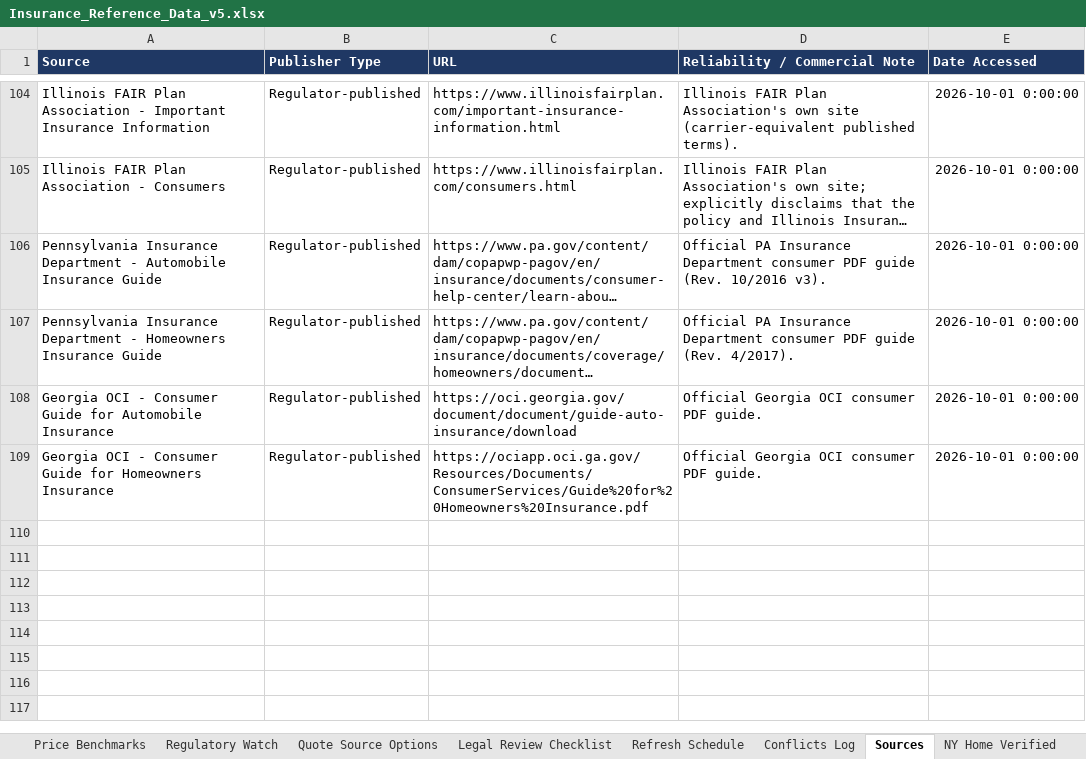
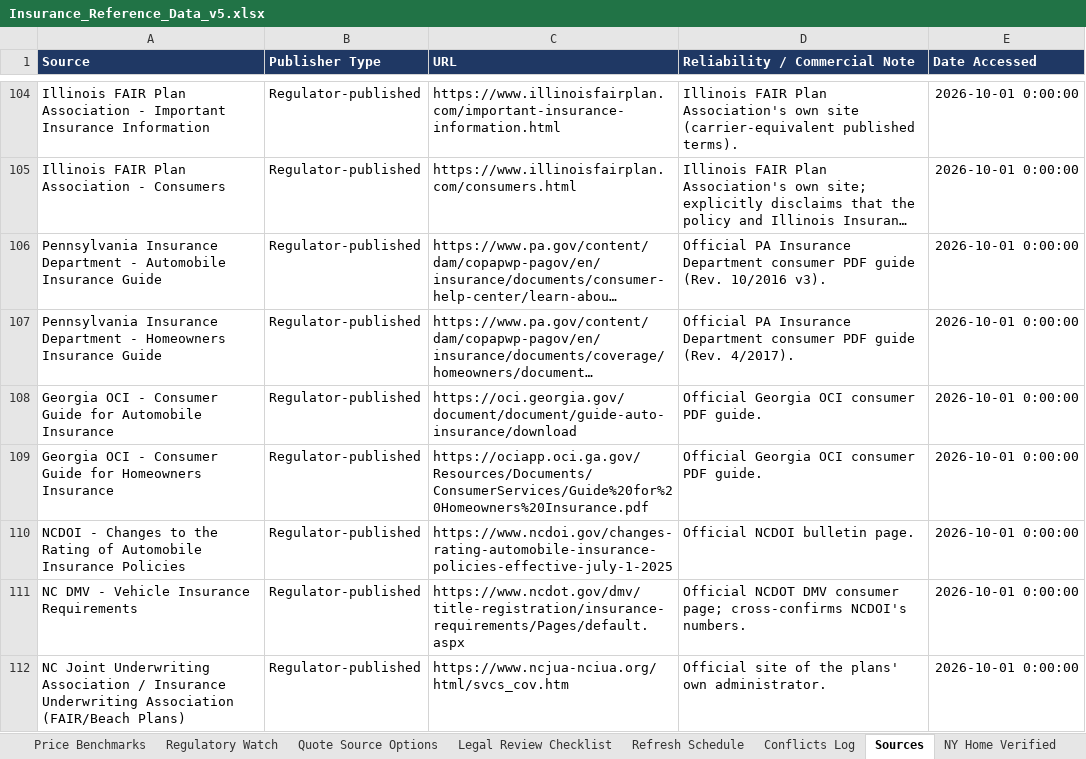
Before and after one commit to sriramshravanthi/insurance-site, an Excel workbook: DATA/Insurance_Reference_Data_v5.xlsx, sheet Sources, drawn as a sheet; only a part is shown, gaps mark what is left out; long unchanged cells end in …; values as stored, in another font and other column widths than the file's, no borders; the diff names each change by its address in the sheet, - before the commit and + after, or states it on an @@ line.

```diff
--- a/DATA/Insurance_Reference_Data_v5.xlsx (sheet Sources)
+++ b/DATA/Insurance_Reference_Data_v5.xlsx (sheet Sources)
+row 110: NCDOI - Changes to the Rating of Automobile Insurance Policies | Regulator-published | https://www.ncdoi.gov/changes-rating-automobile-insurance-policies-effective-july-1-2025 | Official NCDOI bulletin page. | 2026-10-01 0:00:00
+row 111: NC DMV - Vehicle Insurance Requirements | Regulator-published | https://www.ncdot.gov/dmv/title-registration/insurance-requirements/Pages/default.aspx | Official NCDOT DMV consumer page; cross-confirms NCDOI's numbers. | 2026-10-01 0:00:00
+row 112: NC Joint Underwriting Association / Insurance Underwriting Association (FAIR/Beach Plans) | Regulator-published | https://www.ncjua-nciua.org/html/svcs_cov.htm | Official site of the plans' own administrator. | 2026-10-01 0:00:00
```
Also changed, not shown: sheet README, sheet State Min Limits, other sheet tabs, 3 other files.
